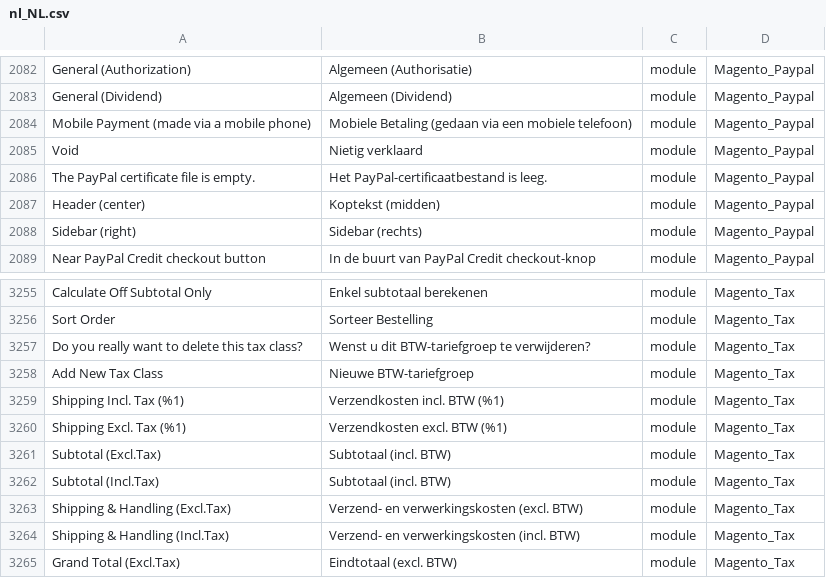
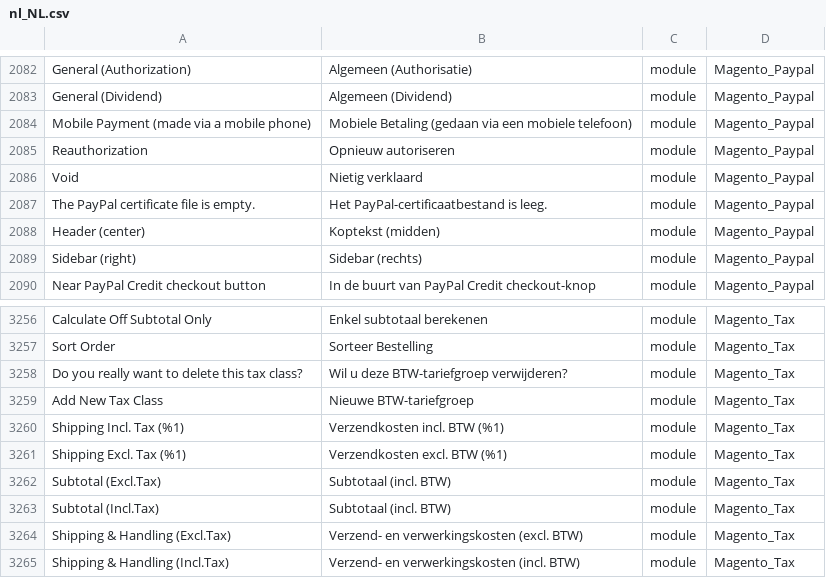
Before and after one commit to rakibabu/language_nl_nl, a CSV file: nl_NL.csv, drawn as a sheet; only a part is shown, gaps mark what is left out; the shorter side is filled out with more unchanged rows; addresses are those after the commit; the diff names each change by its address in the sheet, - before the commit and + after, or states it on an @@ line.

```diff
--- a/nl_NL.csv
+++ b/nl_NL.csv
+row 2085: Reauthorization | Opnieuw autoriseren | module | Magento_Paypal
-B3258: Wenst u dit BTW-tariefgroep te verwijderen?
+B3258: Wil u deze BTW-tariefgroep verwijderen?
```
Also changed, not shown: 1 other file.
